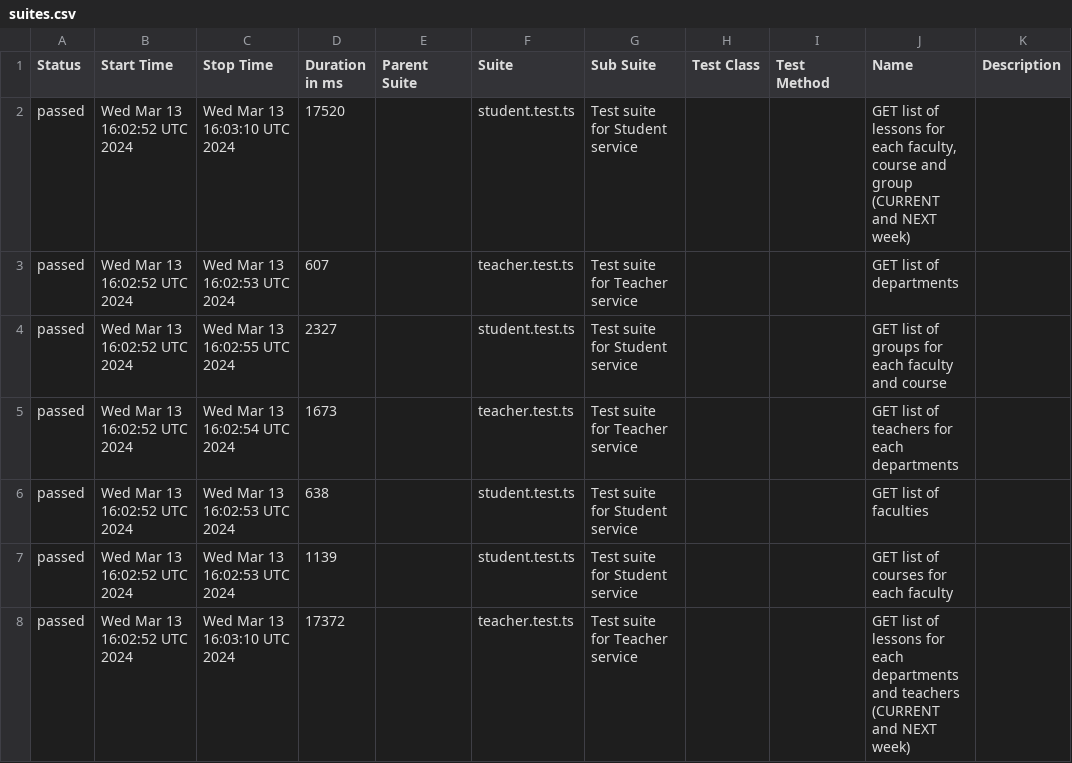
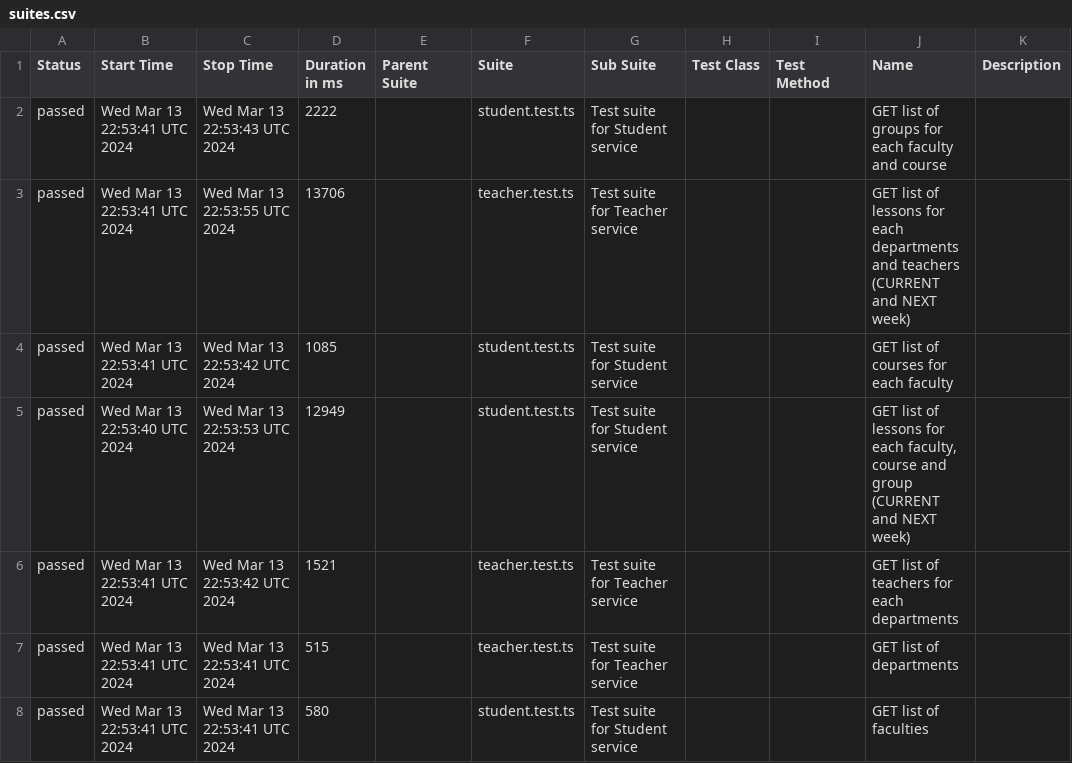
Before and after one commit to PavelArabadzhy/DUT-trackbot-test-automation-project, a CSV file: data/suites.csv, drawn as a sheet.

```diff
--- a/data/suites.csv
+++ b/data/suites.csv
@@ -1,8 +1,8 @@
 "Status","Start Time","Stop Time","Duration in ms","Parent Suite","Suite","Sub Suite","Test Class","Test Method","Name","Description"
-"passed","Wed Mar 13 16:02:52 UTC 2024","Wed Mar 13 16:03:10 UTC 2024","17520","","student.test.ts","Test suite for Student service","","","GET list of lessons for each faculty, course and group (CURRENT and NEXT week)",""
-"passed","Wed Mar 13 16:02:52 UTC 2024","Wed Mar 13 16:02:53 UTC 2024","607","","teacher.test.ts","Test suite for Teacher service","","","GET list of departments",""
-"passed","Wed Mar 13 16:02:52 UTC 2024","Wed Mar 13 16:02:55 UTC 2024","2327","","student.test.ts","Test suite for Student service","","","GET list of groups for each faculty and course",""
-"passed","Wed Mar 13 16:02:52 UTC 2024","Wed Mar 13 16:02:54 UTC 2024","1673","","teacher.test.ts","Test suite for Teacher service","","","GET list of teachers for each departments",""
-"passed","Wed Mar 13 16:02:52 UTC 2024","Wed Mar 13 16:02:53 UTC 2024","638","","student.test.ts","Test suite for Student service","","","GET list of faculties",""
-"passed","Wed Mar 13 16:02:52 UTC 2024","Wed Mar 13 16:02:53 UTC 2024","1139","","student.test.ts","Test suite for Student service","","","GET list of courses for each faculty",""
-"passed","Wed Mar 13 16:02:52 UTC 2024","Wed Mar 13 16:03:10 UTC 2024","17372","","teacher.test.ts","Test suite for Teacher service","","","GET list of lessons for each departments and teachers (CURRENT and NEXT week)",""
+"passed","Wed Mar 13 22:53:41 UTC 2024","Wed Mar 13 22:53:43 UTC 2024","2222","","student.test.ts","Test suite for Student service","","","GET list of groups for each faculty and course",""
+"passed","Wed Mar 13 22:53:41 UTC 2024","Wed Mar 13 22:53:55 UTC 2024","13706","","teacher.test.ts","Test suite for Teacher service","","","GET list of lessons for each departments and teachers (CURRENT and NEXT week)",""
+"passed","Wed Mar 13 22:53:41 UTC 2024","Wed Mar 13 22:53:42 UTC 2024","1085","","student.test.ts","Test suite for Student service","","","GET list of courses for each faculty",""
+"passed","Wed Mar 13 22:53:40 UTC 2024","Wed Mar 13 22:53:53 UTC 2024","12949","","student.test.ts","Test suite for Student service","","","GET list of lessons for each faculty, course and group (CURRENT and NEXT week)",""
+"passed","Wed Mar 13 22:53:41 UTC 2024","Wed Mar 13 22:53:42 UTC 2024","1521","","teacher.test.ts","Test suite for Teacher service","","","GET list of teachers for each departments",""
+"passed","Wed Mar 13 22:53:41 UTC 2024","Wed Mar 13 22:53:41 UTC 2024","515","","teacher.test.ts","Test suite for Teacher service","","","GET list of departments",""
+"passed","Wed Mar 13 22:53:41 UTC 2024","Wed Mar 13 22:53:41 UTC 2024","580","","student.test.ts","Test suite for Student service","","","GET list of faculties",""
```
Also changed, not shown: 34 other files.
